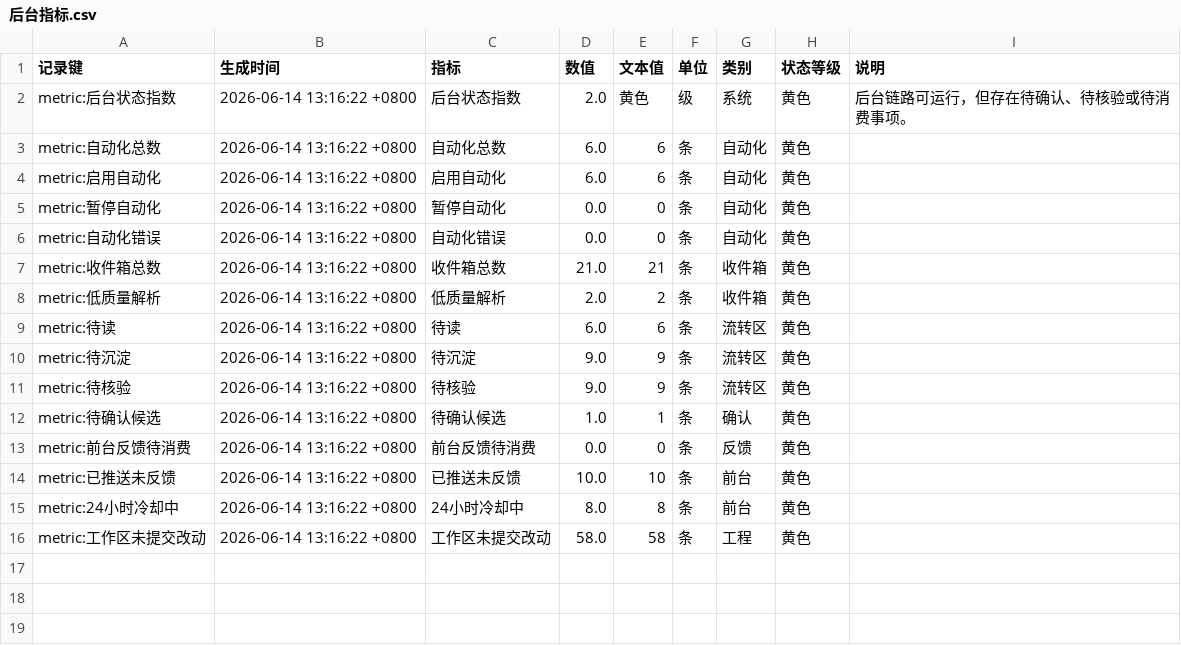
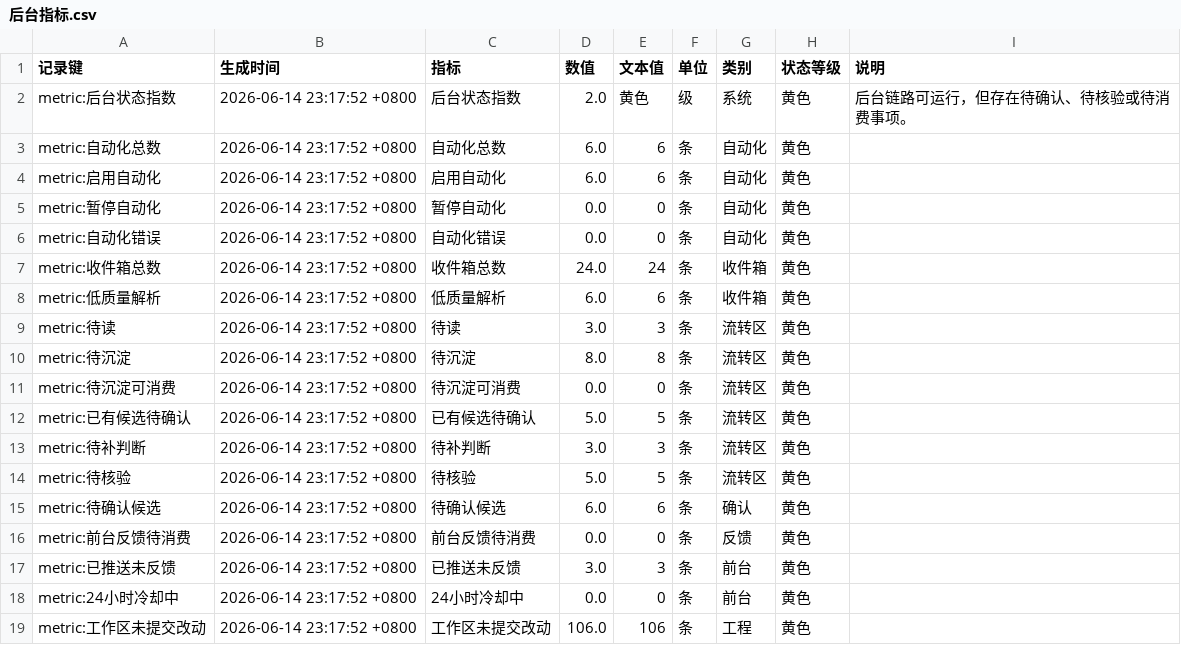
Before and after one commit to DeepDreamerLSC/my-mind, a CSV file: 85_运行记录/后台总览/飞书仪表盘数据/后台指标.csv, drawn as a sheet.

```diff
--- a/85_运行记录/后台总览/飞书仪表盘数据/后台指标.csv
+++ b/85_运行记录/后台总览/飞书仪表盘数据/后台指标.csv
@@ -1,16 +1,19 @@
 记录键,生成时间,指标,数值,文本值,单位,类别,状态等级,说明
-metric:后台状态指数,2026-06-14 13:16:22 +0800,后台状态指数,2.0,黄色,级,系统,黄色,后台链路可运行，但存在待确认、待核验或待消费事项。
-metric:自动化总数,2026-06-14 13:16:22 +0800,自动化总数,6.0,6,条,自动化,黄色,
-metric:启用自动化,2026-06-14 13:16:22 +0800,启用自动化,6.0,6,条,自动化,黄色,
-metric:暂停自动化,2026-06-14 13:16:22 +0800,暂停自动化,0.0,0,条,自动化,黄色,
-metric:自动化错误,2026-06-14 13:16:22 +0800,自动化错误,0.0,0,条,自动化,黄色,
-metric:收件箱总数,2026-06-14 13:16:22 +0800,收件箱总数,21.0,21,条,收件箱,黄色,
-metric:低质量解析,2026-06-14 13:16:22 +0800,低质量解析,2.0,2,条,收件箱,黄色,
-metric:待读,2026-06-14 13:16:22 +0800,待读,6.0,6,条,流转区,黄色,
-metric:待沉淀,2026-06-14 13:16:22 +0800,待沉淀,9.0,9,条,流转区,黄色,
-metric:待核验,2026-06-14 13:16:22 +0800,待核验,9.0,9,条,流转区,黄色,
-metric:待确认候选,2026-06-14 13:16:22 +0800,待确认候选,1.0,1,条,确认,黄色,
-metric:前台反馈待消费,2026-06-14 13:16:22 +0800,前台反馈待消费,0.0,0,条,反馈,黄色,
-metric:已推送未反馈,2026-06-14 13:16:22 +0800,已推送未反馈,10.0,10,条,前台,黄色,
-metric:24小时冷却中,2026-06-14 13:16:22 +0800,24小时冷却中,8.0,8,条,前台,黄色,
-metric:工作区未提交改动,2026-06-14 13:16:22 +0800,工作区未提交改动,58.0,58,条,工程,黄色,
+metric:后台状态指数,2026-06-14 23:17:52 +0800,后台状态指数,2.0,黄色,级,系统,黄色,后台链路可运行，但存在待确认、待核验或待消费事项。
+metric:自动化总数,2026-06-14 23:17:52 +0800,自动化总数,6.0,6,条,自动化,黄色,
+metric:启用自动化,2026-06-14 23:17:52 +0800,启用自动化,6.0,6,条,自动化,黄色,
+metric:暂停自动化,2026-06-14 23:17:52 +0800,暂停自动化,0.0,0,条,自动化,黄色,
+metric:自动化错误,2026-06-14 23:17:52 +0800,自动化错误,0.0,0,条,自动化,黄色,
+metric:收件箱总数,2026-06-14 23:17:52 +0800,收件箱总数,24.0,24,条,收件箱,黄色,
+metric:低质量解析,2026-06-14 23:17:52 +0800,低质量解析,6.0,6,条,收件箱,黄色,
+metric:待读,2026-06-14 23:17:52 +0800,待读,3.0,3,条,流转区,黄色,
+metric:待沉淀,2026-06-14 23:17:52 +0800,待沉淀,8.0,8,条,流转区,黄色,
+metric:待沉淀可消费,2026-06-14 23:17:52 +0800,待沉淀可消费,0.0,0,条,流转区,黄色,
+metric:已有候选待确认,2026-06-14 23:17:52 +0800,已有候选待确认,5.0,5,条,流转区,黄色,
+metric:待补判断,2026-06-14 23:17:52 +0800,待补判断,3.0,3,条,流转区,黄色,
+metric:待核验,2026-06-14 23:17:52 +0800,待核验,5.0,5,条,流转区,黄色,
+metric:待确认候选,2026-06-14 23:17:52 +0800,待确认候选,6.0,6,条,确认,黄色,
+metric:前台反馈待消费,2026-06-14 23:17:52 +0800,前台反馈待消费,0.0,0,条,反馈,黄色,
+metric:已推送未反馈,2026-06-14 23:17:52 +0800,已推送未反馈,3.0,3,条,前台,黄色,
+metric:24小时冷却中,2026-06-14 23:17:52 +0800,24小时冷却中,0.0,0,条,前台,黄色,
+metric:工作区未提交改动,2026-06-14 23:17:52 +0800,工作区未提交改动,106.0,106,条,工程,黄色,
```
Also changed, not shown: 85_运行记录/后台总览/飞书仪表盘数据/前台推送.csv, 85_运行记录/后台总览/飞书仪表盘数据/待确认候选.csv, 45 other files.
